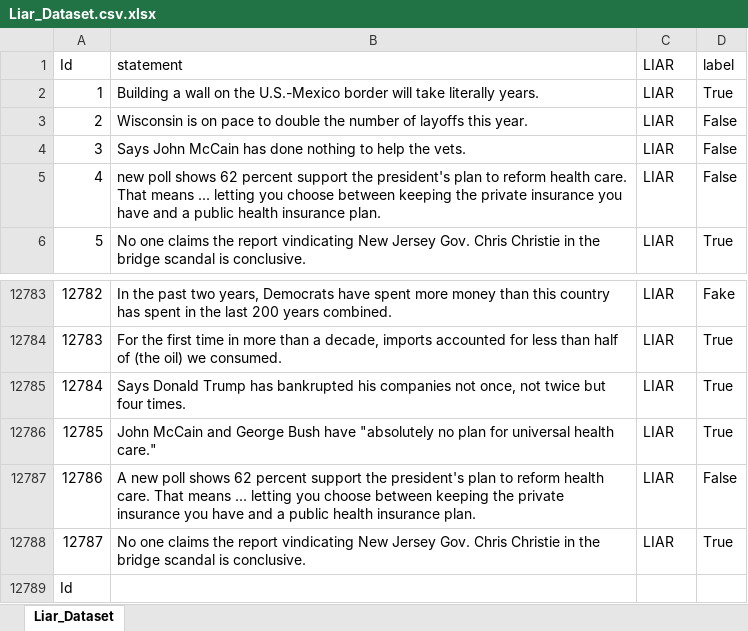
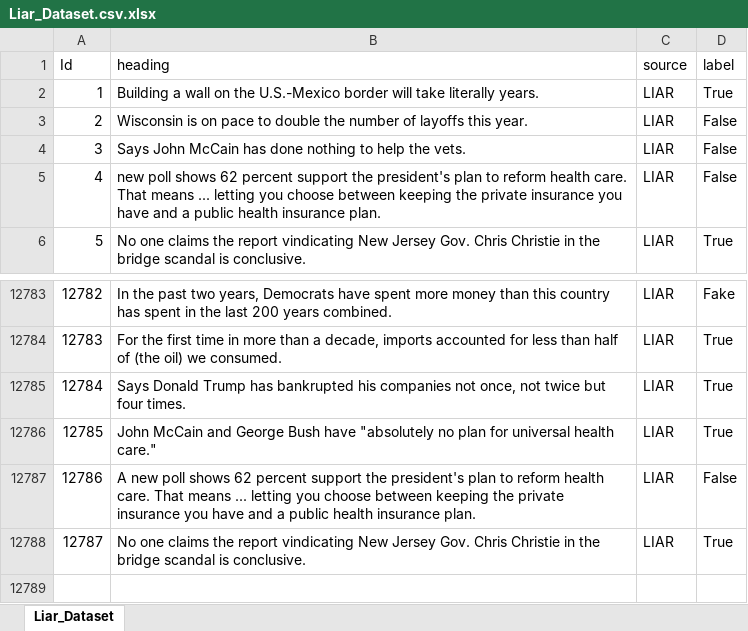
Before and after one commit to svaecse/Truescope, an Excel workbook: Liar_Dataset.csv.xlsx, sheet Liar_Dataset, drawn as a sheet; only a part is shown, gaps mark what is left out; values as stored, in another font and other column widths than the file's, no borders; removed rows and columns are numbered as before the commit, all else as after; the diff names each change by its address in the sheet, - before the commit and + after, or states it on an @@ line.

Commit message:
Add files via upload

```diff
--- a/Liar_Dataset.csv.xlsx (sheet Liar_Dataset)
+++ b/Liar_Dataset.csv.xlsx (sheet Liar_Dataset)
-row 1: Id | statement | LIAR | label
+row 1: Id | heading | source | label
-row 12789: Id
```
